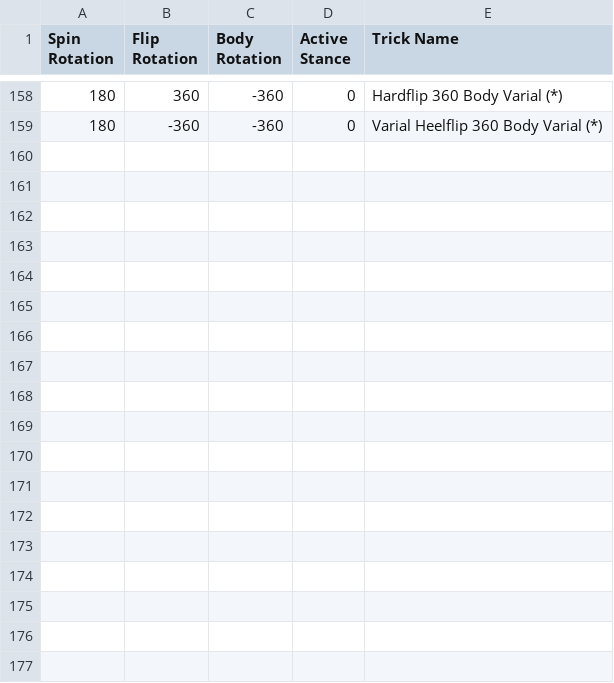
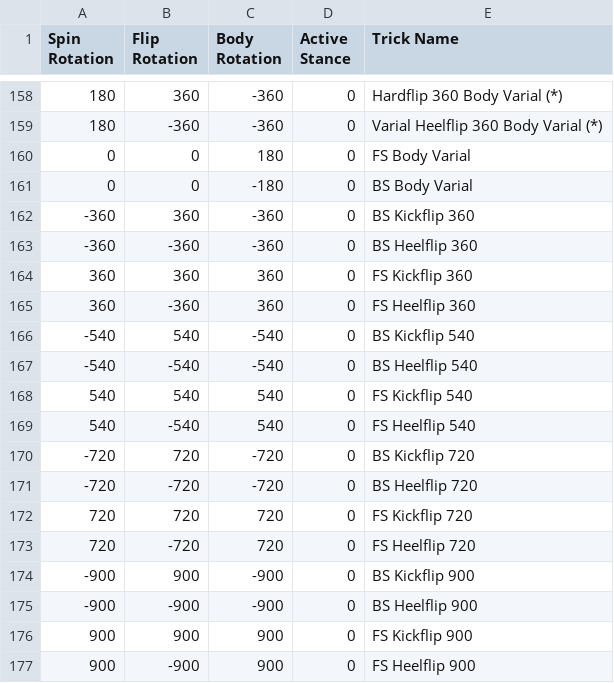
Before and after one commit to NathanReeves/flip-trick-visualizer, a CSV file: trick_names.csv, drawn as a sheet; only a part is shown, gaps mark what is left out; the diff names each change by its address in the sheet, - before the commit and + after, or states it on an @@ line.

Commit message:
add 180 body varial, kickflip/heelflip spin tricks

```diff
--- a/trick_names.csv
+++ b/trick_names.csv
+row 160: 0 | 0 | 180 | 0 | FS Body Varial
+row 161: 0 | 0 | -180 | 0 | BS Body Varial
+row 162: -360 | 360 | -360 | 0 | BS Kickflip 360
+row 163: -360 | -360 | -360 | 0 | BS Heelflip 360
+row 164: 360 | 360 | 360 | 0 | FS Kickflip 360
+row 165: 360 | -360 | 360 | 0 | FS Heelflip 360
+row 166: -540 | 540 | -540 | 0 | BS Kickflip 540
+row 167: -540 | -540 | -540 | 0 | BS Heelflip 540
+row 168: 540 | 540 | 540 | 0 | FS Kickflip 540
+row 169: 540 | -540 | 540 | 0 | FS Heelflip 540
+row 170: -720 | 720 | -720 | 0 | BS Kickflip 720
+row 171: -720 | -720 | -720 | 0 | BS Heelflip 720
+row 172: 720 | 720 | 720 | 0 | FS Kickflip 720
+row 173: 720 | -720 | 720 | 0 | FS Heelflip 720
+row 174: -900 | 900 | -900 | 0 | BS Kickflip 900
+row 175: -900 | -900 | -900 | 0 | BS Heelflip 900
+row 176: 900 | 900 | 900 | 0 | FS Kickflip 900
+row 177: 900 | -900 | 900 | 0 | FS Heelflip 900
```
